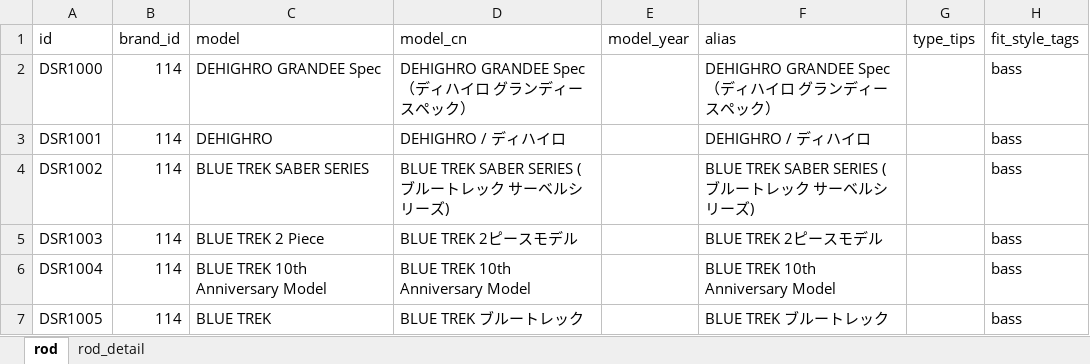
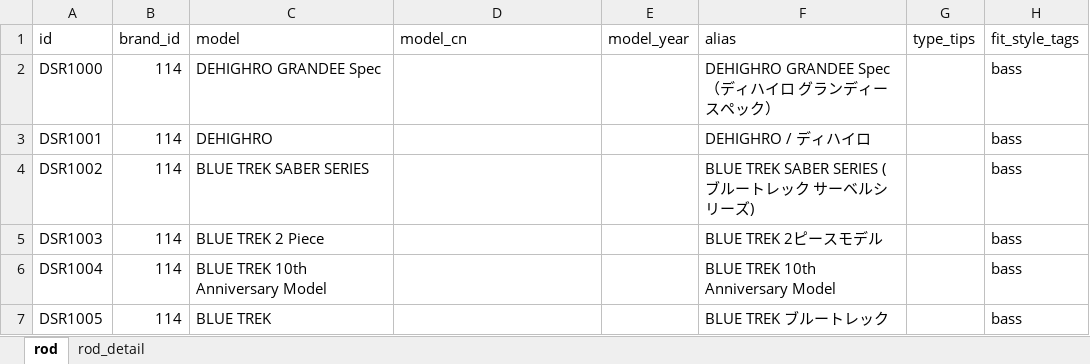
Before and after one commit to Dmaozhua/GearSage, an Excel workbook: GearSage-client/pkgGear/data_raw/dstyle_rod_import.xlsx, sheet rod, drawn as a sheet; only a part is shown; values as stored, in another font and other column widths than the file's, no borders; the diff names each change by its address in the sheet, - before the commit and + after, or states it on an @@ line.

```diff
--- a/GearSage-client/pkgGear/data_raw/dstyle_rod_import.xlsx (sheet rod)
+++ b/GearSage-client/pkgGear/data_raw/dstyle_rod_import.xlsx (sheet rod)
-D2 (model_cn): DEHIGHRO GRANDEE Spec（ディハイロ グランディースペック）
+D2 (model_cn): (empty)
-D3 (model_cn): DEHIGHRO / ディハイロ
+D3 (model_cn): (empty)
-D4 (model_cn): BLUE TREK SABER SERIES (ブルートレック サーベルシリーズ)
+D4 (model_cn): (empty)
-D5 (model_cn): BLUE TREK 2ピースモデル
+D5 (model_cn): (empty)
-D6 (model_cn): BLUE TREK 10th Anniversary Model
+D6 (model_cn): (empty)
-D7 (model_cn): BLUE TREK ブルートレック
+D7 (model_cn): (empty)
```
Also changed, not shown: GearSage-client/pkgGear/data_raw/jackall_rod_import.xlsx, GearSage-client/pkgGear/data_raw/keitech_rod_import.xlsx, 17 other files.
